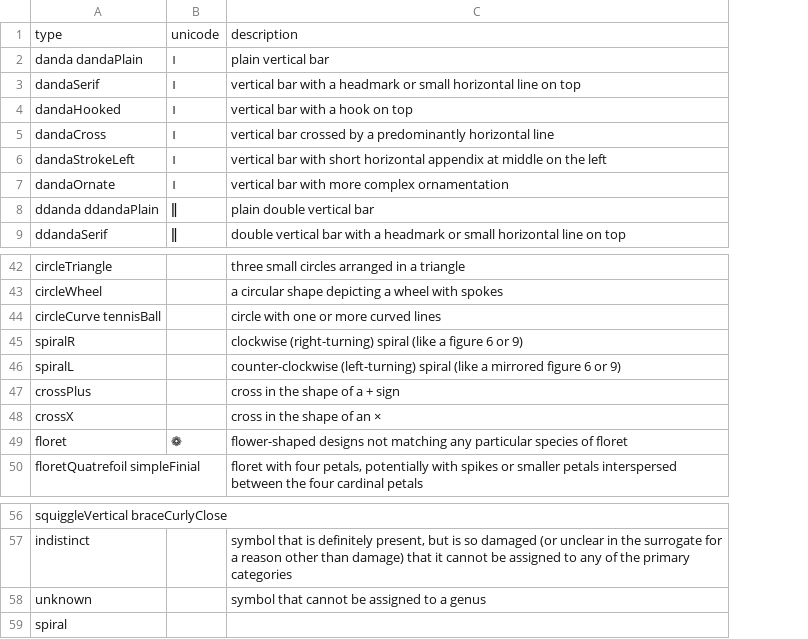
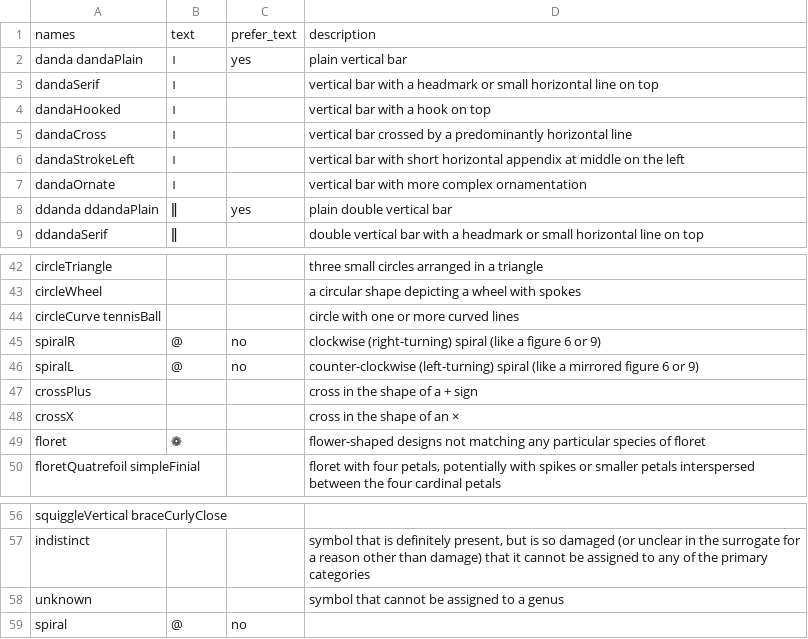
Before and after one commit to michaelnmmeyer/dharma, a TSV file: gaiji.tsv, drawn as a sheet; only a part is shown, gaps mark what is left out; removed rows and columns are numbered as before the commit, all else as after; the diff names each change by its address in the sheet, - before the commit and + after, or states it on an @@ line.

Commit message:
Support using SVG images for gaiji

```diff
--- a/gaiji.tsv
+++ b/gaiji.tsv
+column C, rows 2-8: yes |  |  |  |  |  | yes; rows 45-46: no | no; row 59: no
-row 1: type | unicode | description
+row 1: names | text | prefer_text | description
-B45:B46: (empty)
+B45:B46: @
-B59: (empty)
+B59: @
```
Also changed, not shown: 5 other files.
